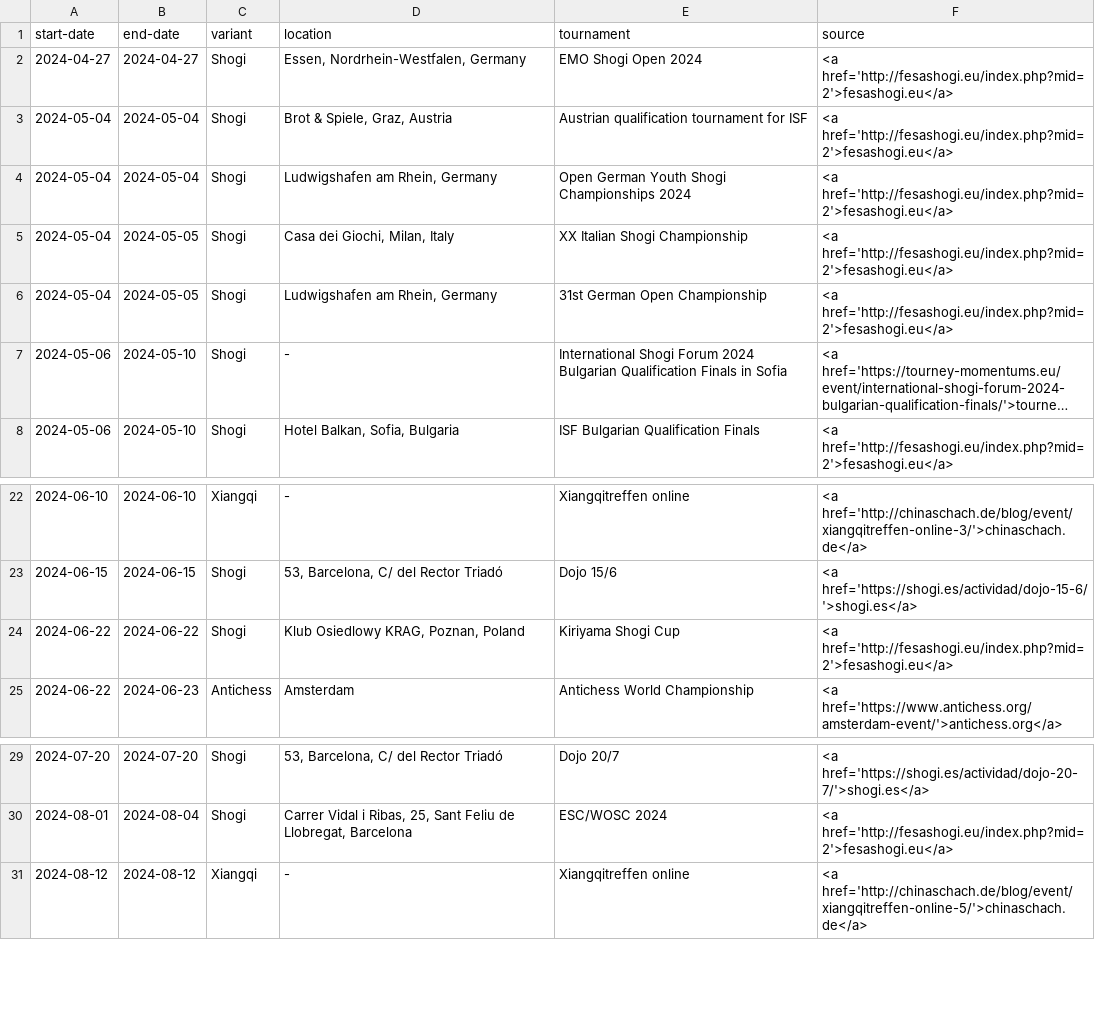
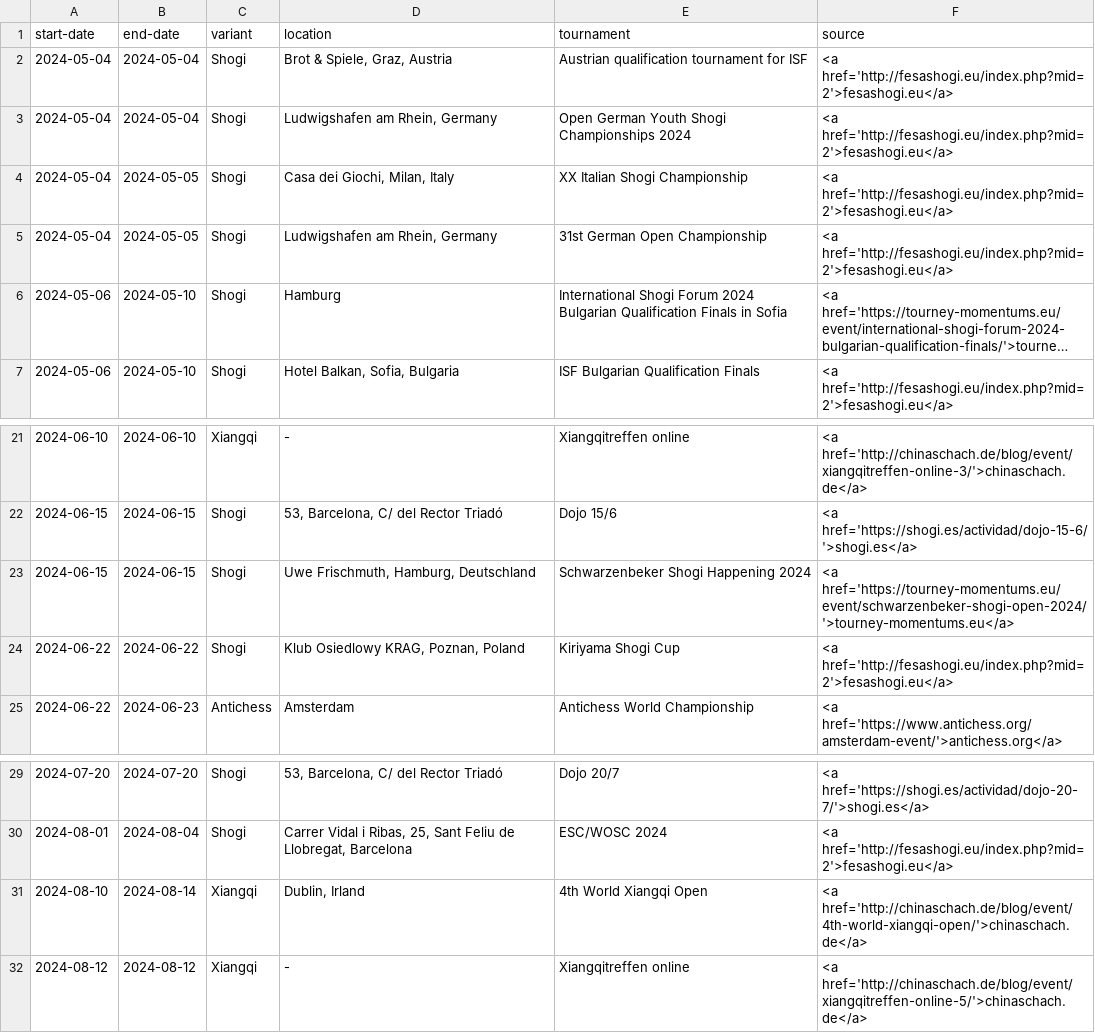
Before and after one commit to chess-variants/chess-variants.github.io, a TSV file: _data/tournaments.tsv, drawn as a sheet; only a part is shown, gaps mark what is left out; long unchanged cells end in …; removed rows and columns are numbered as before the commit, all else as after; the diff names each change by its address in the sheet, - before the commit and + after, or states it on an @@ line.

```diff
--- a/_data/tournaments.tsv
+++ b/_data/tournaments.tsv
-row 2: 2024-04-27 | 2024-04-27 | Shogi | Essen, Nordrhein-Westfalen, Germany | EMO Shogi Open 2024 | <a href='http://fesashogi.eu/index.php?mid=2'>fesashogi.eu</a>
-D6 (location): -
+D6 (location): Hamburg
+row 23: 2024-06-15 | 2024-06-15 | Shogi | Uwe Frischmuth, Hamburg, Deutschland | Schwarzenbeker Shogi Happening 2024 | <a href='https://tourney-momentums.eu/event/schwarzenbeker-shogi-open-2024/'>tourney-momentums.eu</a>
+row 31: 2024-08-10 | 2024-08-14 | Xiangqi | Dublin, Irland | 4th World Xiangqi Open | <a href='http://chinaschach.de/blog/event/4th-world-xiangqi-open/'>chinaschach.de</a>
```
